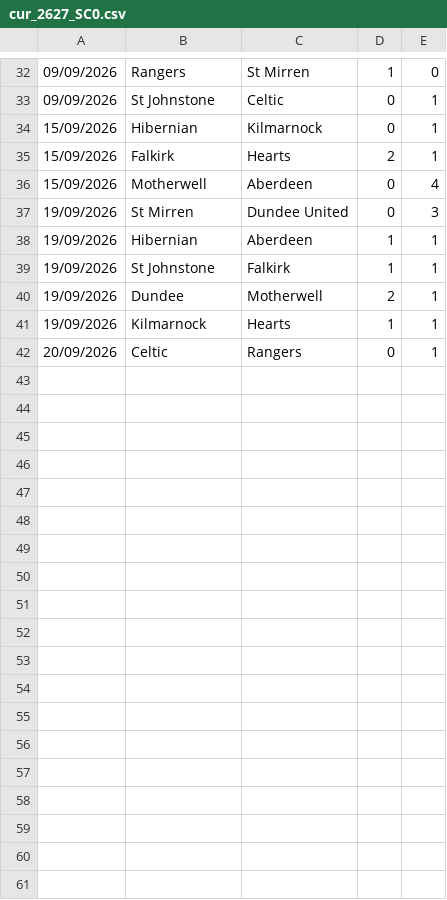
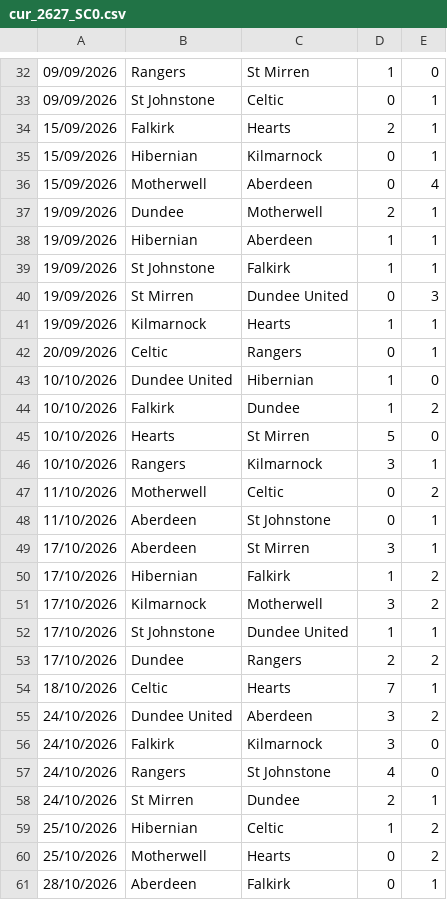
Before and after one commit to dodomiyake/scorecast, a CSV file: data/cur_2627_SC0.csv, drawn as a sheet; only a part is shown, gaps mark what is left out; the diff covers the shown part only.

```diff
--- a/data/cur_2627_SC0.csv
+++ b/data/cur_2627_SC0.csv
@@ -33,10 +33,29 @@
 09/09/2026,St Johnstone,Celtic,0,1
+15/09/2026,Falkirk,Hearts,2,1
 15/09/2026,Hibernian,Kilmarnock,0,1
-15/09/2026,Falkirk,Hearts,2,1
 15/09/2026,Motherwell,Aberdeen,0,4
-19/09/2026,St Mirren,Dundee United,0,3
+19/09/2026,Dundee,Motherwell,2,1
 19/09/2026,Hibernian,Aberdeen,1,1
 19/09/2026,St Johnstone,Falkirk,1,1
-19/09/2026,Dundee,Motherwell,2,1
+19/09/2026,St Mirren,Dundee United,0,3
 19/09/2026,Kilmarnock,Hearts,1,1
 20/09/2026,Celtic,Rangers,0,1
+10/10/2026,Dundee United,Hibernian,1,0
+10/10/2026,Falkirk,Dundee,1,2
+10/10/2026,Hearts,St Mirren,5,0
+10/10/2026,Rangers,Kilmarnock,3,1
+11/10/2026,Motherwell,Celtic,0,2
+11/10/2026,Aberdeen,St Johnstone,0,1
+17/10/2026,Aberdeen,St Mirren,3,1
+17/10/2026,Hibernian,Falkirk,1,2
+17/10/2026,Kilmarnock,Motherwell,3,2
+17/10/2026,St Johnstone,Dundee United,1,1
+17/10/2026,Dundee,Rangers,2,2
+18/10/2026,Celtic,Hearts,7,1
+24/10/2026,Dundee United,Aberdeen,3,2
+24/10/2026,Falkirk,Kilmarnock,3,0
+24/10/2026,Rangers,St Johnstone,4,0
+24/10/2026,St Mirren,Dundee,2,1
+25/10/2026,Hibernian,Celtic,1,2
+25/10/2026,Motherwell,Hearts,0,2
+28/10/2026,Aberdeen,Falkirk,0,1
```
Also changed, not shown: 14 added rows and 4 moved rows elsewhere in this file, data/cur_2026_arg1.csv, data/cur_2026_bra1.csv, 7 other files.
